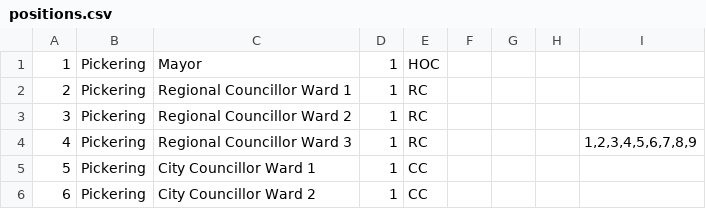
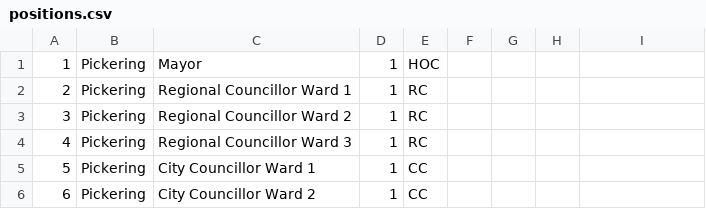
Before and after one commit to liamn74/durhamcandidates, a CSV file: positions.csv, drawn as a sheet; only a part is shown; the diff names each change by its address in the sheet, - before the commit and + after, or states it on an @@ line.

```diff
--- a/positions.csv
+++ b/positions.csv
-I4: 1,2,3,4,5,6,7,8,9
+I4: (empty)
```
Also changed, not shown: candidates.csv.
